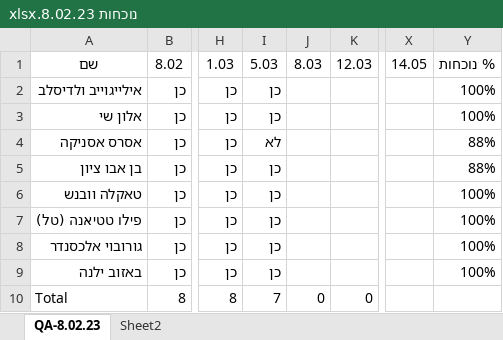
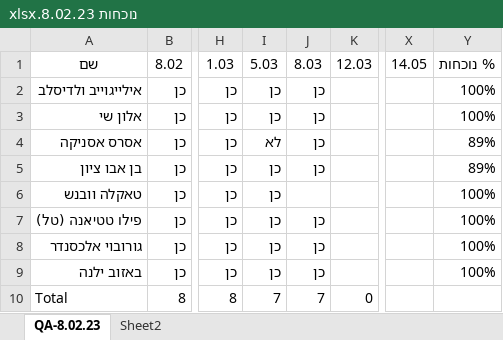
Before and after one commit to QA-8-02/Lessons, an Excel workbook: נוכחות 8.02.23.xlsx, sheet QA-8.02.23, drawn as a sheet; only a part is shown, gaps mark what is left out; values as stored, in another font and other column widths than the file's, no borders; conditional formats and table styles not drawn; the diff names each change by its address in the sheet, - before the commit and + after, or states it on an @@ line.

```diff
--- a/נוכחות 8.02.23.xlsx (sheet QA-8.02.23)
+++ b/נוכחות 8.02.23.xlsx (sheet QA-8.02.23)
-J2:J5: (empty)
+J2:J5: כן
-Y4:Y5: 88%
+Y4:Y5: 89%
-J7:J9: (empty)
+J7:J9: כן
-J10: 0
+J10: 7
```
Also changed, not shown: 1 other file.
